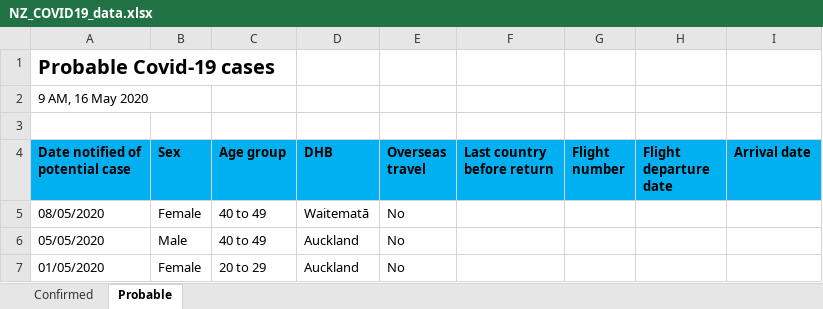
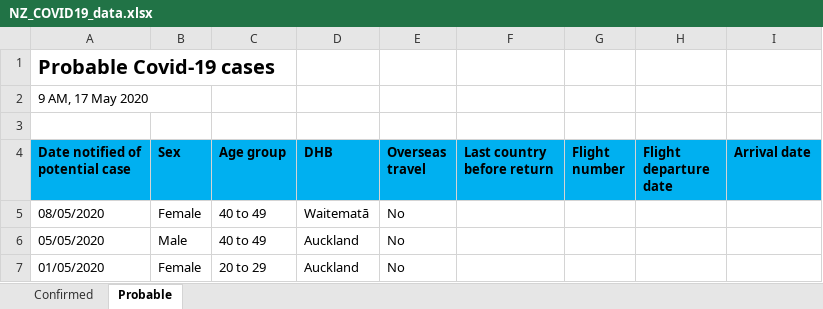
Before and after one commit to sirselim/covid_analysis, an Excel workbook: data/NZ_COVID19_data.xlsx, sheet Probable, drawn as a sheet; only a part is shown; values as stored, in another font and other column widths than the file's, no borders; the diff names each change by its address in the sheet, - before the commit and + after, or states it on an @@ line.

```diff
--- a/data/NZ_COVID19_data.xlsx (sheet Probable)
+++ b/data/NZ_COVID19_data.xlsx (sheet Probable)
-A2 (Date notified of potential case): 9 AM, 16 May 2020
+A2 (Date notified of potential case): 9 AM, 17 May 2020
```
Also changed, not shown: sheet Confirmed, 9 other files.
